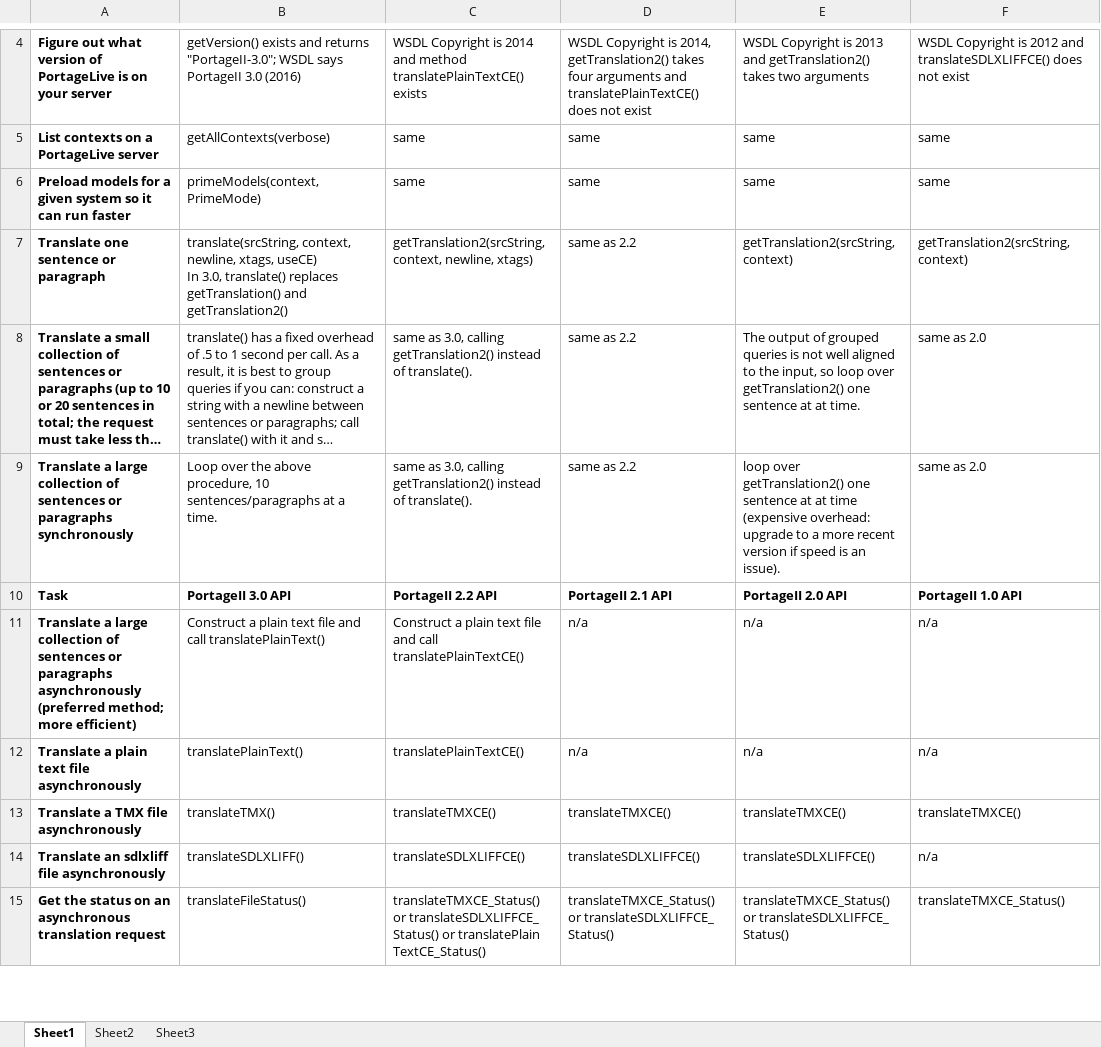
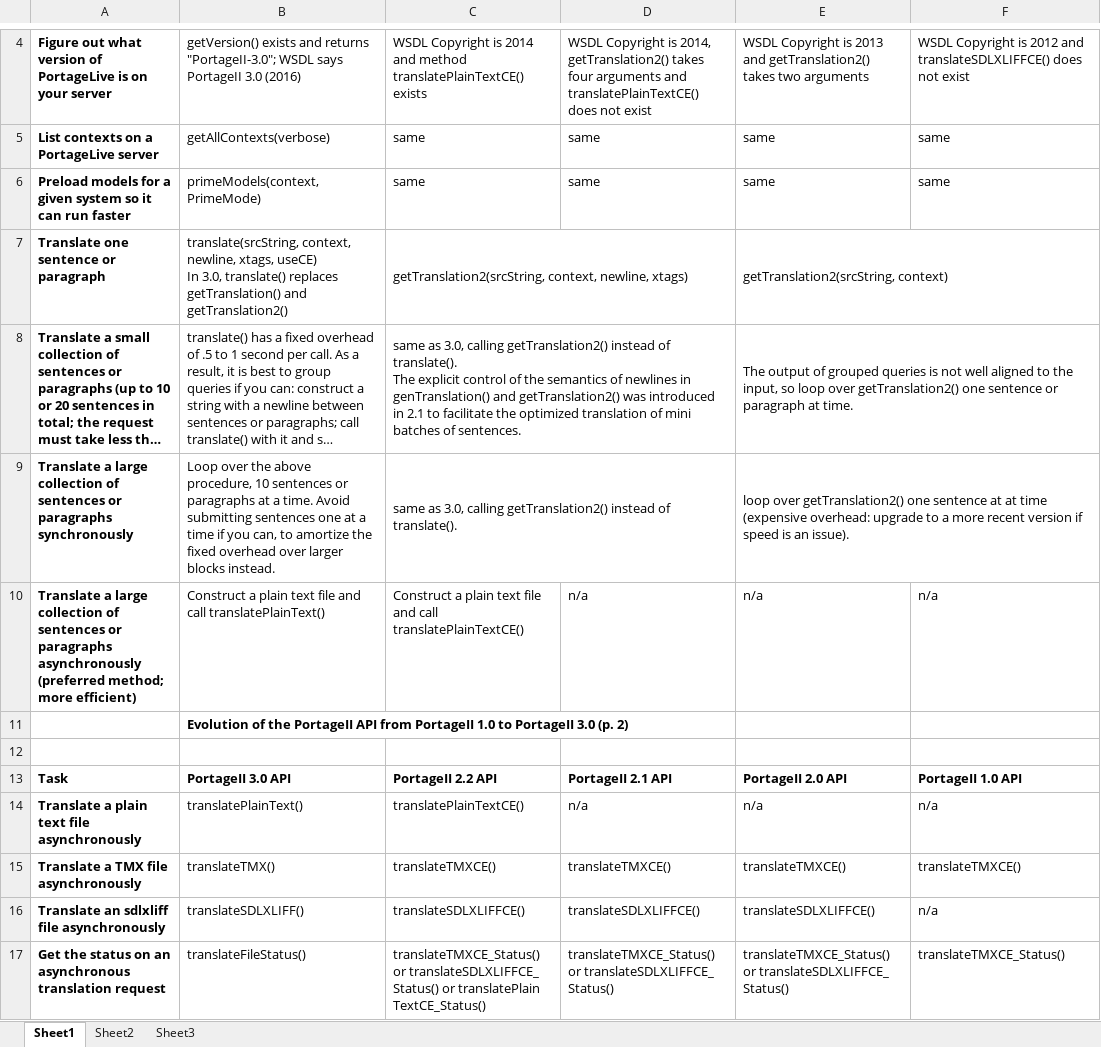
Before and after one commit to nrc-cnrc/Portage-SMT-TAS, an Excel workbook: doc/PortageAPIComparison.xlsx, sheet Sheet1, drawn as a sheet; only a part is shown, gaps mark what is left out; long unchanged cells end in …; values as stored, in another font and other column widths than the file's, no borders; ↵ is a line break in a cell; the diff covers the shown part only; the diff names each change by its address in the sheet, - before the commit and + after, or states it on an @@ line.

Commit message:
PortageAPIComparison: add framework features section; review and reformat the whole thing

```diff
--- a/doc/PortageAPIComparison.xlsx (sheet Sheet1)
+++ b/doc/PortageAPIComparison.xlsx (sheet Sheet1)
+C7:D7 merged
-D7:D9: same as 2.2
+D7:D9: (empty)
+E7:F7 merged
-F7: getTranslation2(srcString, context)
+F7: (empty)
-C8: …of translate().
+C8: …of translate(). ↵ The explicit control of the semantics of newlines in genTranslation() and getTranslation2() was introduced in 2.1 to facilitate the optimized translation of mini batches of sentences.
+C8:D8 merged
-E8: …one sentence at at time.
+E8: …one sentence or paragraph at time.
+E8:F8 merged
-F8:F9: same as 2.0
+F8:F9: (empty)
-B9: …procedure, 10 sentences/paragraphs at a time.
+B9: …procedure, 10 sentences or paragraphs at a time. Avoid submitting sentences one at a time if you can, to amortize the fixed overhead over larger blocks instead.
+C9:D9 merged
+E9:F9 merged
@@ row 11 moved to row 10: Translate a large collection of sentence… @@
+row 11:  | Evolution of the PortageII API from PortageII 1.0 to PortageII 3.0 (p. 2)
+row 12: (empty)
```
Also changed, not shown: 24 added rows, 1 removed row and 15 edited cells elsewhere in this sheet.
